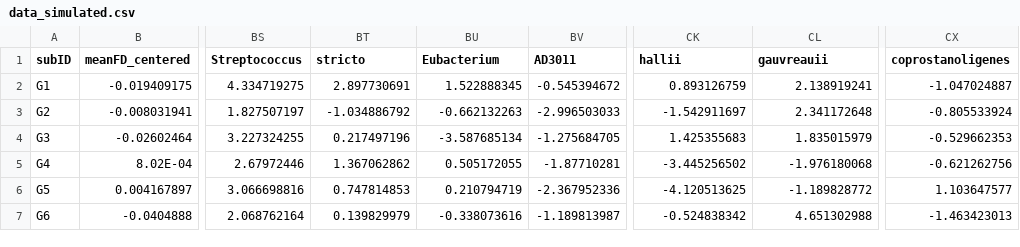
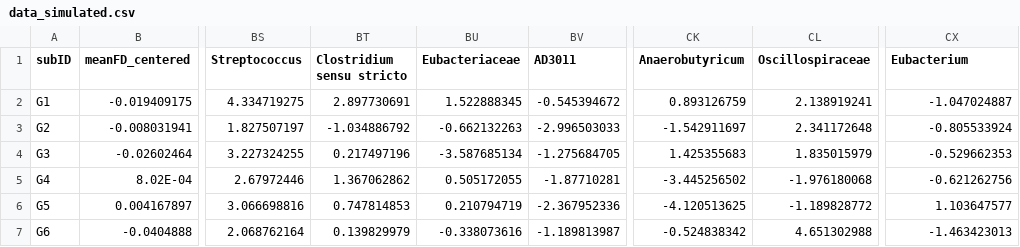
Before and after one commit to fquerdasi/gusto_microbiome_brain_internalizingsx, a CSV file: data_simulated.csv, drawn as a sheet; only a part is shown, gaps mark what is left out; the diff names each change by its address in the sheet, - before the commit and + after, or states it on an @@ line.

Commit message:
update simulated data

```diff
--- a/data_simulated.csv
+++ b/data_simulated.csv
-BT1: stricto
+BT1: Clostridium sensu stricto
-BU1: Eubacterium
+BU1: Eubacteriaceae
-CK1: hallii
+CK1: Anaerobutyricum
-CL1: gauvreauii
+CL1: Oscillospiraceae
-CX1: coprostanoligenes
+CX1: Eubacterium
```
